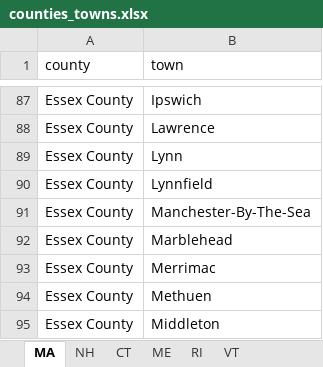
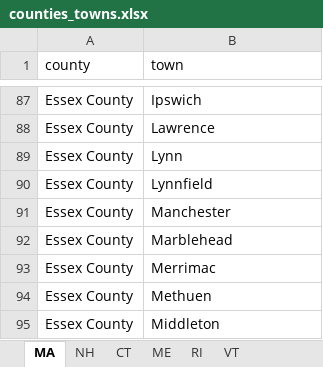
Before and after one commit to oke-w/election, an Excel workbook: counties_towns.xlsx, sheet MA, drawn as a sheet; only a part is shown, gaps mark what is left out; values as stored, in another font and other column widths than the file's, no borders; the diff names each change by its address in the sheet, - before the commit and + after, or states it on an @@ line.

Commit message:
Update Mancester, MA in counties_towns

```diff
--- a/counties_towns.xlsx (sheet MA)
+++ b/counties_towns.xlsx (sheet MA)
-B91 (town): Manchester-By-The-Sea
+B91 (town): Manchester
```
